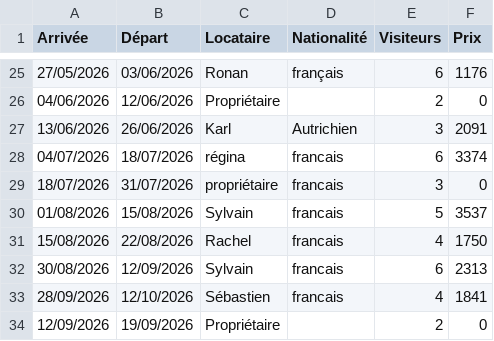
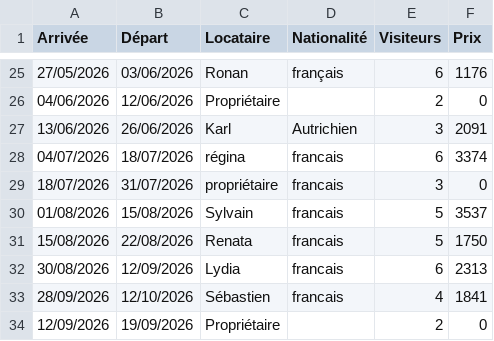
Before and after one commit to villaCorsu/admin, a CSV file: reservations.csv, drawn as a sheet; only a part is shown, gaps mark what is left out.

Commit message:
Mise à jour reservations.csv — CalEdit

```diff
--- a/reservations.csv
+++ b/reservations.csv
@@ -30,4 +30,4 @@
 01/08/2026;15/08/2026;Sylvain;francais;5;3537
-15/08/2026;22/08/2026;Rachel;francais;4;1750
-30/08/2026;12/09/2026;Sylvain;francais;6;2313
+15/08/2026;22/08/2026;Renata;francais;5;1750
+30/08/2026;12/09/2026;Lydia;francais;6;2313
 28/09/2026;12/10/2026;Sébastien;francais;4;1841
```
